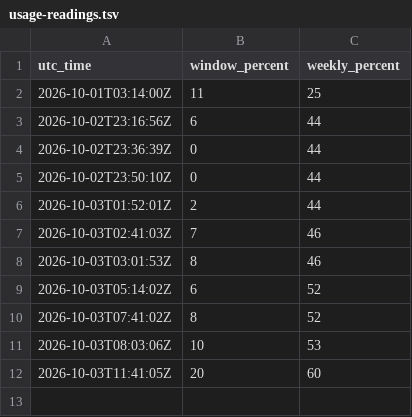
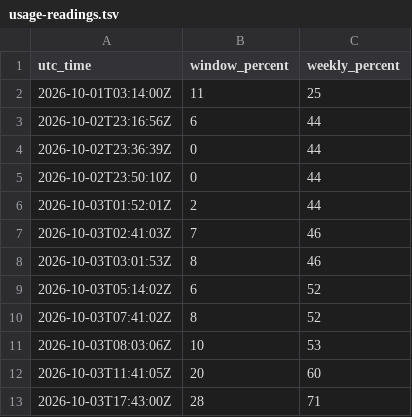
Before and after one commit to asklokesh/loki-mode, a TSV file: docs/v10/usage-readings.tsv, drawn as a sheet.

```diff
--- a/docs/v10/usage-readings.tsv
+++ b/docs/v10/usage-readings.tsv
@@ -12 +12,2 @@ utc_time	window_percent	weekly_percent
 2026-10-03T11:41:05Z	20	60
+2026-10-03T17:43:00Z	28	71
```
Also changed, not shown: 1 other file.
